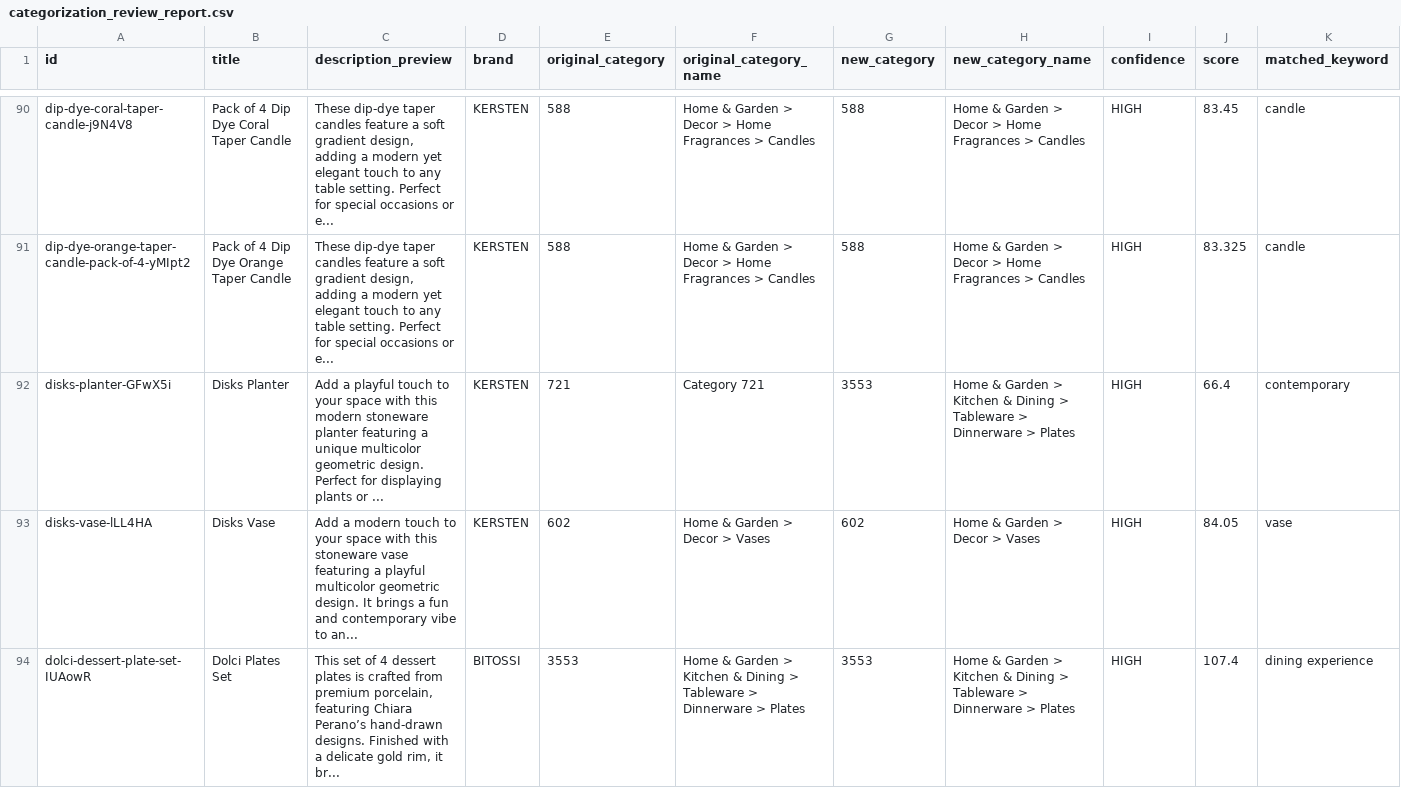
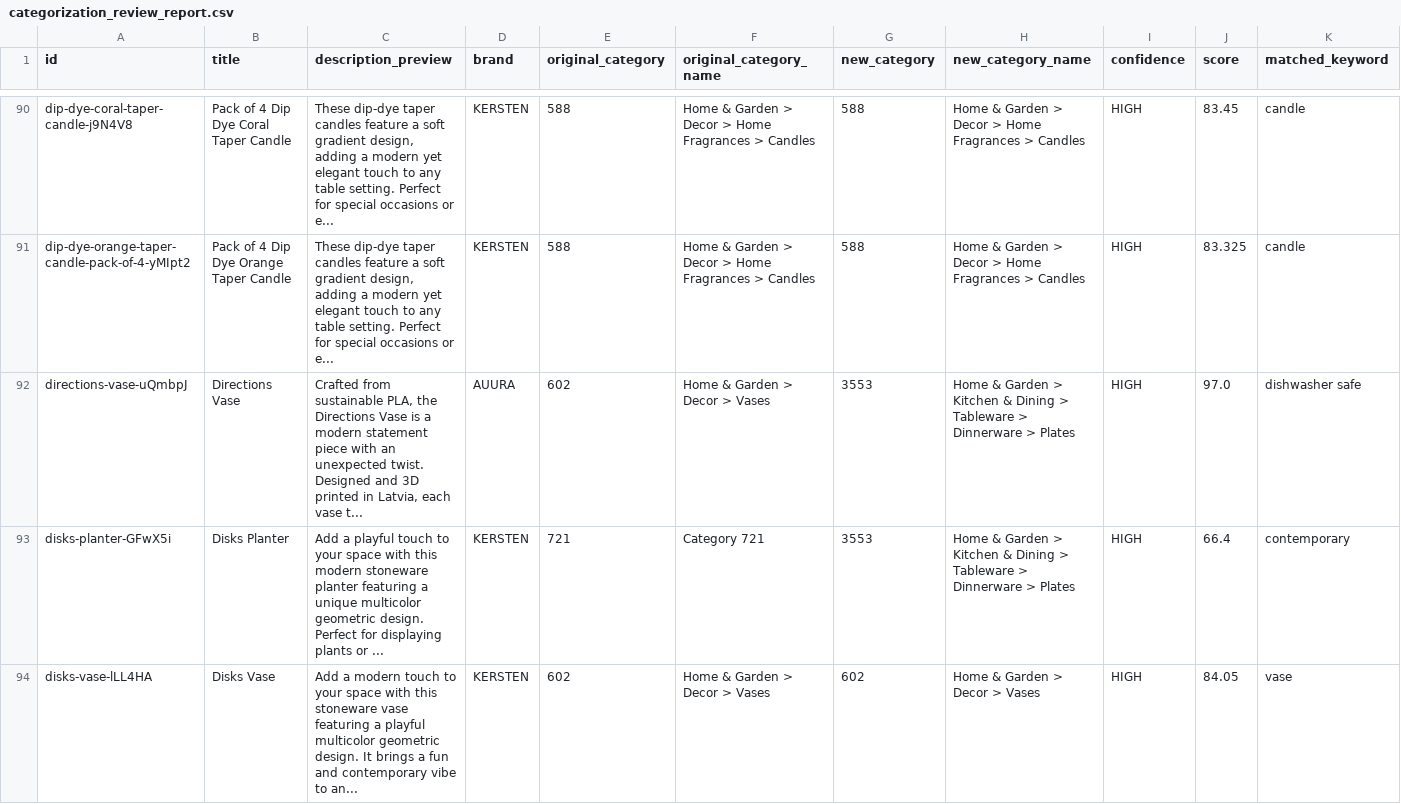
Before and after one commit to boopin/joyco-product-scraper-crawler-v1-cgpt, a CSV file: categorization_review_report.csv, drawn as a sheet; only a part is shown, gaps mark what is left out; the shorter side is filled out with more unchanged rows; rows hold the shown columns only; the diff covers the shown part only; the diff names each change by its address in the sheet, - before the commit and + after, or states it on an @@ line.

```diff
--- a/categorization_review_report.csv
+++ b/categorization_review_report.csv
+row 92: directions-vase-uQmbpJ | Directions Vase | Crafted from sustainable PLA, the Directions Vase is a modern statement piece with an unexpected twist. Designed and 3D printed in Latvia, each vase t... | AUURA | 602 | Home & Garden > Decor > Vases | 3553 | Home & Garden > Kitchen & Dining > Tableware > Dinnerware > Plates | HIGH | 97.0 | dishwasher safe
```
Also changed, not shown: 2 added rows and 3 edited cells elsewhere in this file, category_validation_full_report.csv, google_feed/google_merchant_feed.csv, 9 other files.
